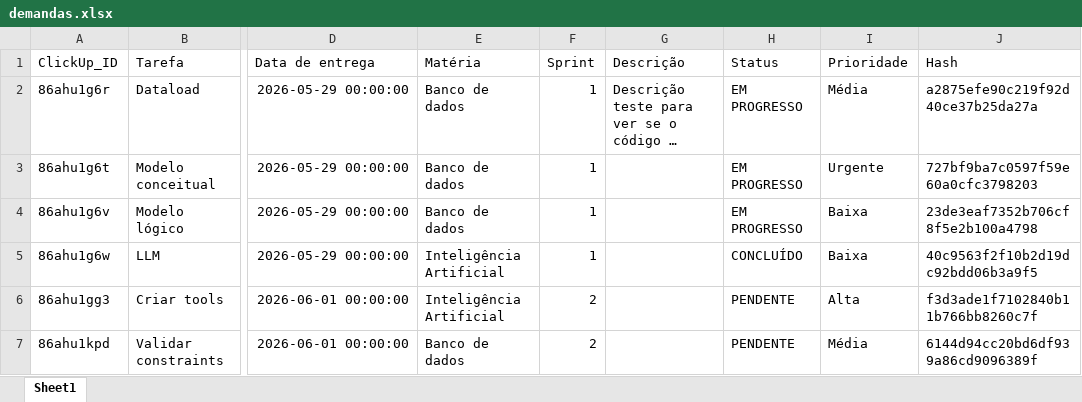
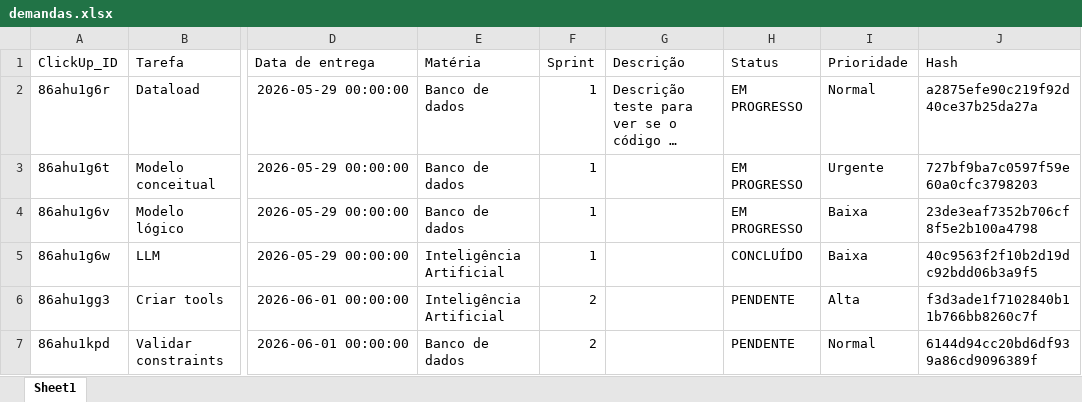
Before and after one commit to samuelpimentah/sheets_automation, an Excel workbook: demandas.xlsx, sheet Sheet1, drawn as a sheet; only a part is shown, gaps mark what is left out; long unchanged cells end in …; values as stored, in another font and other column widths than the file's, no borders; the diff names each change by its address in the sheet, - before the commit and + after, or states it on an @@ line.

```diff
--- a/demandas.xlsx (sheet Sheet1)
+++ b/demandas.xlsx (sheet Sheet1)
-I2 (Prioridade): Média
+I2 (Prioridade): Normal
-I7 (Prioridade): Média
+I7 (Prioridade): Normal
```
Also changed, not shown: 3 other files.
